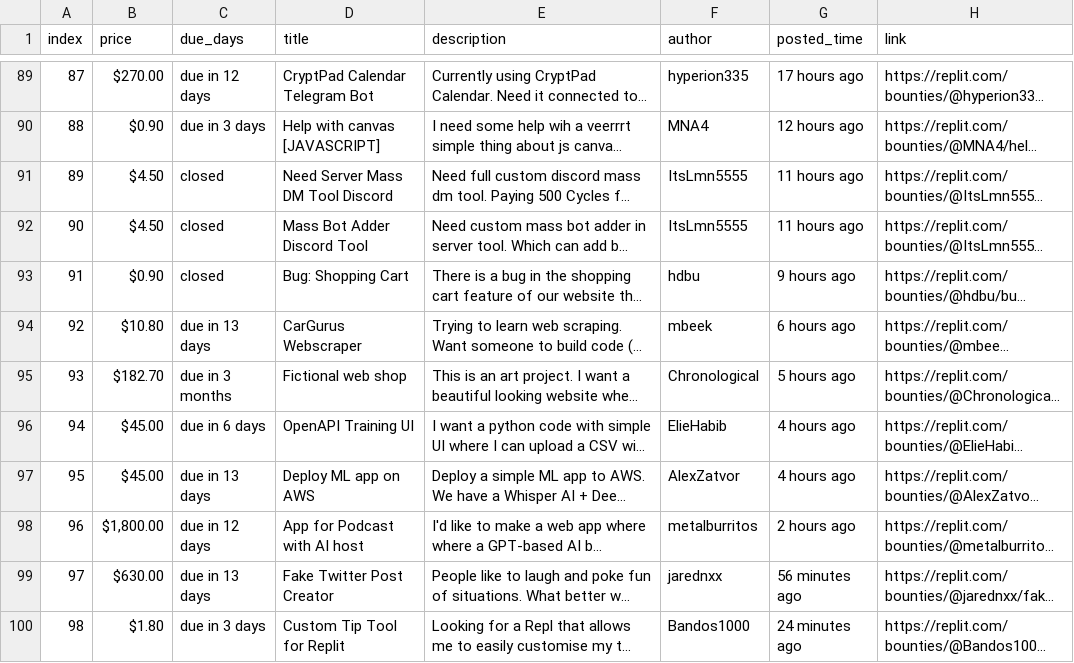
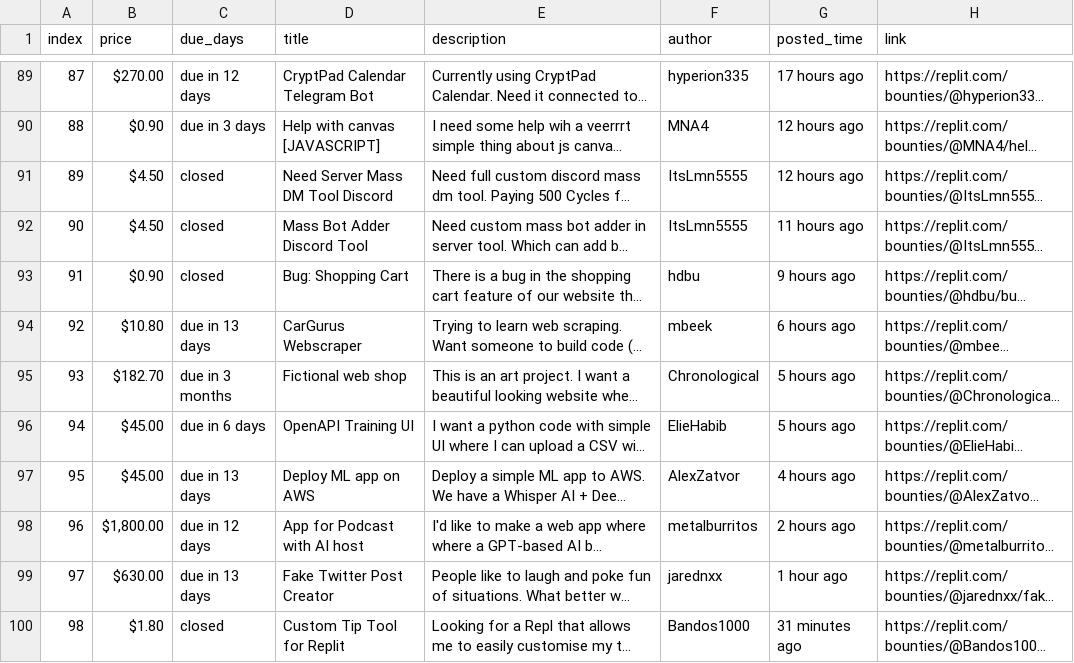
Before and after one commit to YazidKurdi/Replit-bounty-scraper, a CSV file: bounties.csv, drawn as a sheet; only a part is shown, gaps mark what is left out; long unchanged cells end in …; the diff names each change by its address in the sheet, - before the commit and + after, or states it on an @@ line.

```diff
--- a/bounties.csv
+++ b/bounties.csv
-G91 (posted_time): 11 hours ago
+G91 (posted_time): 12 hours ago
-G96 (posted_time): 4 hours ago
+G96 (posted_time): 5 hours ago
-G99 (posted_time): 56 minutes ago
+G99 (posted_time): 1 hour ago
-C100 (due_days): due in 3 days
+C100 (due_days): closed
-G100 (posted_time): 24 minutes ago
+G100 (posted_time): 31 minutes ago
```
Also changed, not shown: 1 other file.
